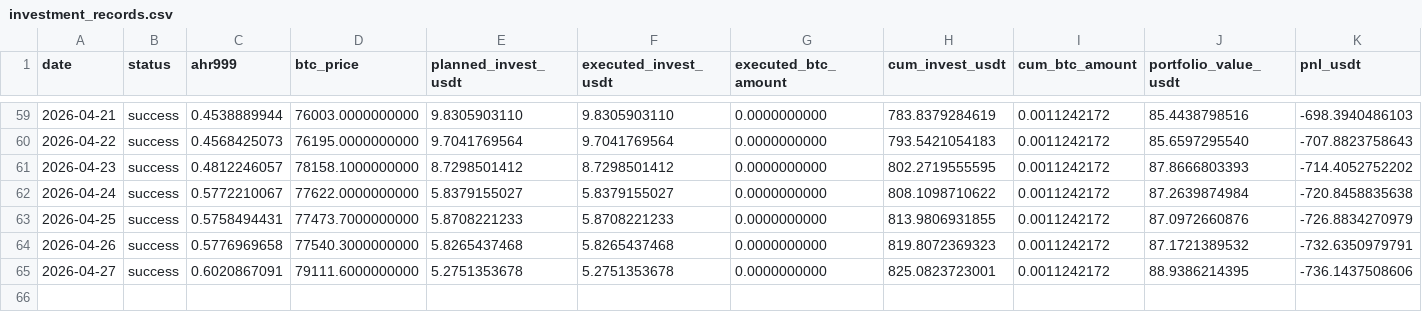
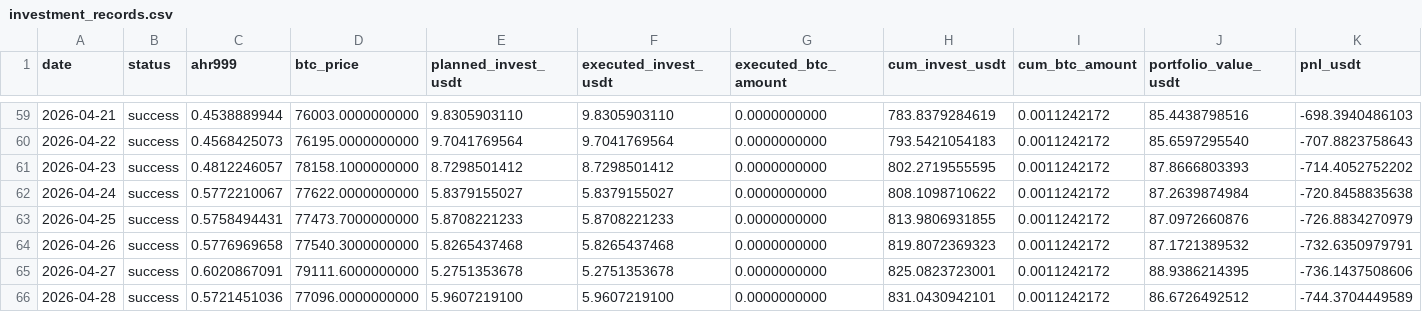
Before and after one commit to Eumenides-K/btc-enhanced-dca, a CSV file: docs/data/investment_records.csv, drawn as a sheet; only a part is shown, gaps mark what is left out; rows hold the shown columns only; the diff names each change by its address in the sheet, - before the commit and + after, or states it on an @@ line.

```diff
--- a/docs/data/investment_records.csv
+++ b/docs/data/investment_records.csv
+row 66: 2026-04-28 | success | 0.5721451036 | 77096.0000000000 | 5.9607219100 | 5.9607219100 | 0.0000000000 | 831.0430942101 | 0.0011242172 | 86.6726492512 | -744.3704449589
```
Also changed, not shown: 1 other file.
